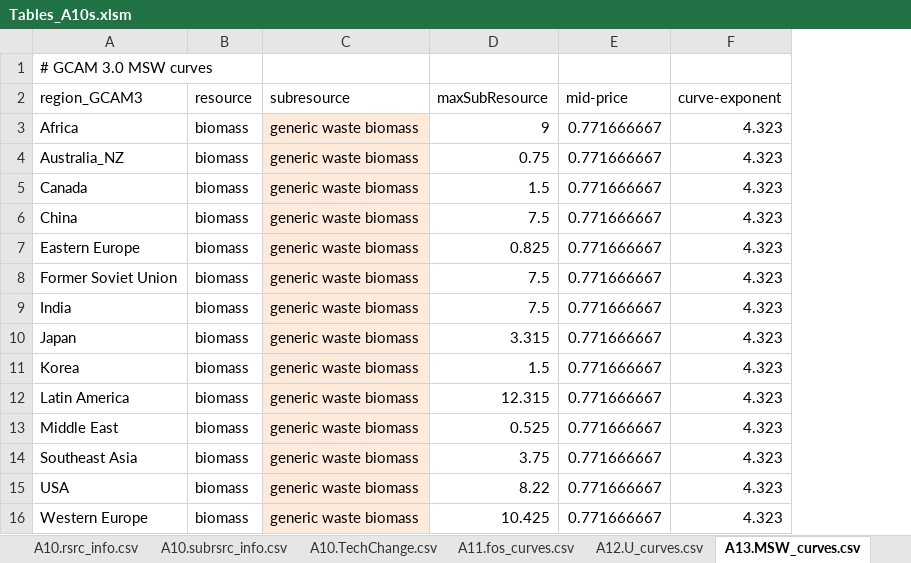
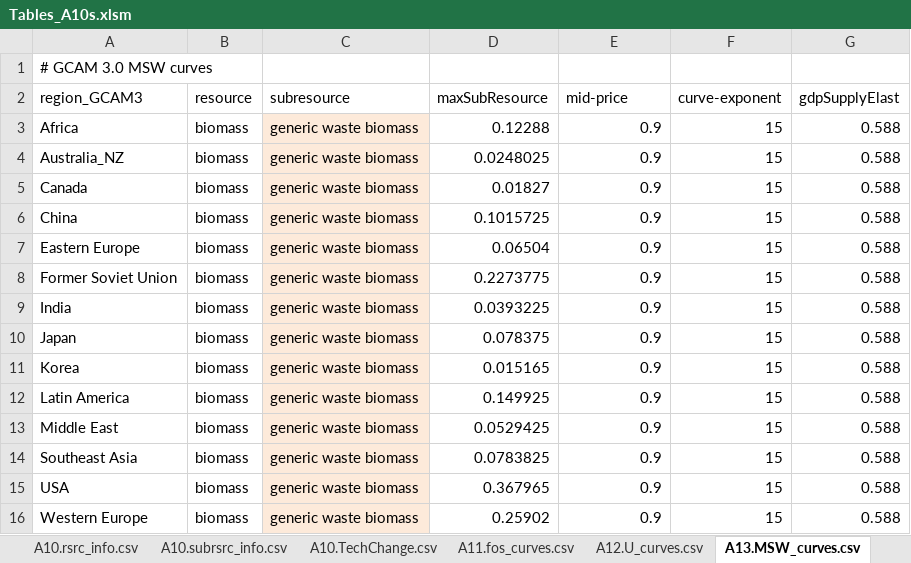
Before and after one commit to choiHenry/gcam-core, an Excel workbook: gcam-data-system/energy-data/assumptions/Tables_A10s.xlsm, sheet A13.MSW_curves.csv, drawn as a sheet; values as stored, in another font and other column widths than the file's, no borders; the diff names each change by its address in the sheet, - before the commit and + after, or states it on an @@ line.

Commit message:
Update MSW curves to use the actual values from Core GCAM and include gdpSupplyElast.

```diff
--- a/gcam-data-system/energy-data/assumptions/Tables_A10s.xlsm (sheet A13.MSW_curves.csv)
+++ b/gcam-data-system/energy-data/assumptions/Tables_A10s.xlsm (sheet A13.MSW_curves.csv)
+column G (gdpSupplyElast), rows 3-16: all 0.588
-D3 (maxSubResource): 9
+D3 (maxSubResource): 0.12288
-E3:E16 (mid-price): 0.771666667
+E3:E16 (mid-price): 0.9
-F3:F16 (curve-exponent): 4.323
+F3:F16 (curve-exponent): 15
-D4 (maxSubResource): 0.75
+D4 (maxSubResource): 0.0248025
-D5 (maxSubResource): 1.5
+D5 (maxSubResource): 0.01827
-D6 (maxSubResource): 7.5
+D6 (maxSubResource): 0.1015725
-D7 (maxSubResource): 0.825
+D7 (maxSubResource): 0.06504
-D8 (maxSubResource): 7.5
+D8 (maxSubResource): 0.2273775
-D9 (maxSubResource): 7.5
+D9 (maxSubResource): 0.0393225
-D10 (maxSubResource): 3.315
+D10 (maxSubResource): 0.078375
-D11 (maxSubResource): 1.5
+D11 (maxSubResource): 0.015165
-D12 (maxSubResource): 12.315
+D12 (maxSubResource): 0.149925
-D13 (maxSubResource): 0.525
+D13 (maxSubResource): 0.0529425
-D14 (maxSubResource): 3.75
+D14 (maxSubResource): 0.0783825
-D15 (maxSubResource): 8.22
+D15 (maxSubResource): 0.367965
-D16 (maxSubResource): 10.425
+D16 (maxSubResource): 0.25902
```
Also changed, not shown: sheet A11.fos_curves.csv, 6 other files.
